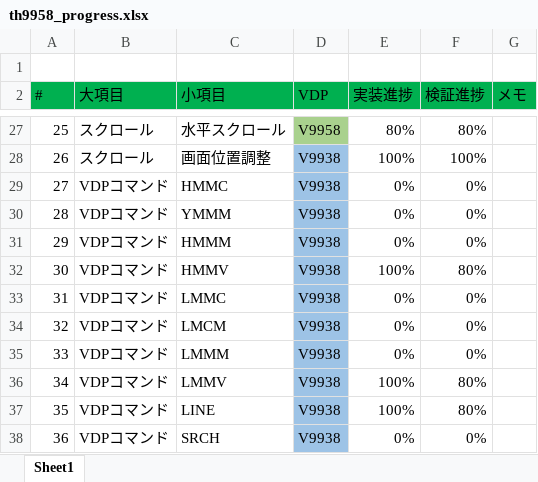
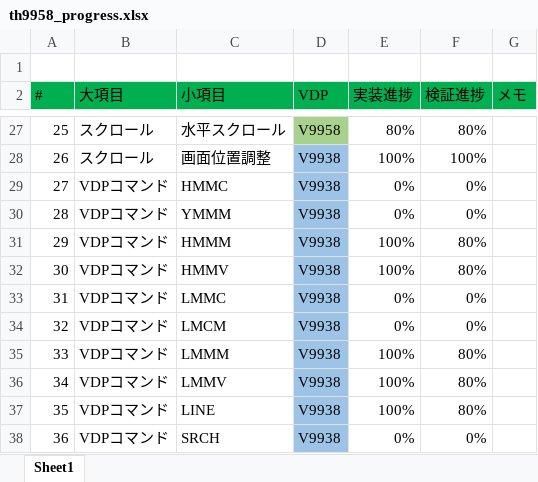
Before and after one commit to hra1129/TangCartMSX, an Excel workbook: RTL/tangnano20k_vdp_cartridge_step7/src/th9958/doc/th9958_progress.xlsx, sheet Sheet1, drawn as a sheet; only a part is shown, gaps mark what is left out; values as stored, in another font and other column widths than the file's, no borders; conditional formats not drawn; the diff names each change by its address in the sheet, - before the commit and + after, or states it on an @@ line.

```diff
--- a/RTL/tangnano20k_vdp_cartridge_step7/src/th9958/doc/th9958_progress.xlsx (sheet Sheet1)
+++ b/RTL/tangnano20k_vdp_cartridge_step7/src/th9958/doc/th9958_progress.xlsx (sheet Sheet1)
-E31 (実装進捗): 0%
+E31 (実装進捗): 100%
-F31 (検証進捗): 0%
+F31 (検証進捗): 80%
-E35 (実装進捗): 0%
+E35 (実装進捗): 100%
-F35 (検証進捗): 0%
+F35 (検証進捗): 80%
```
Also changed, not shown: 1 other file.
